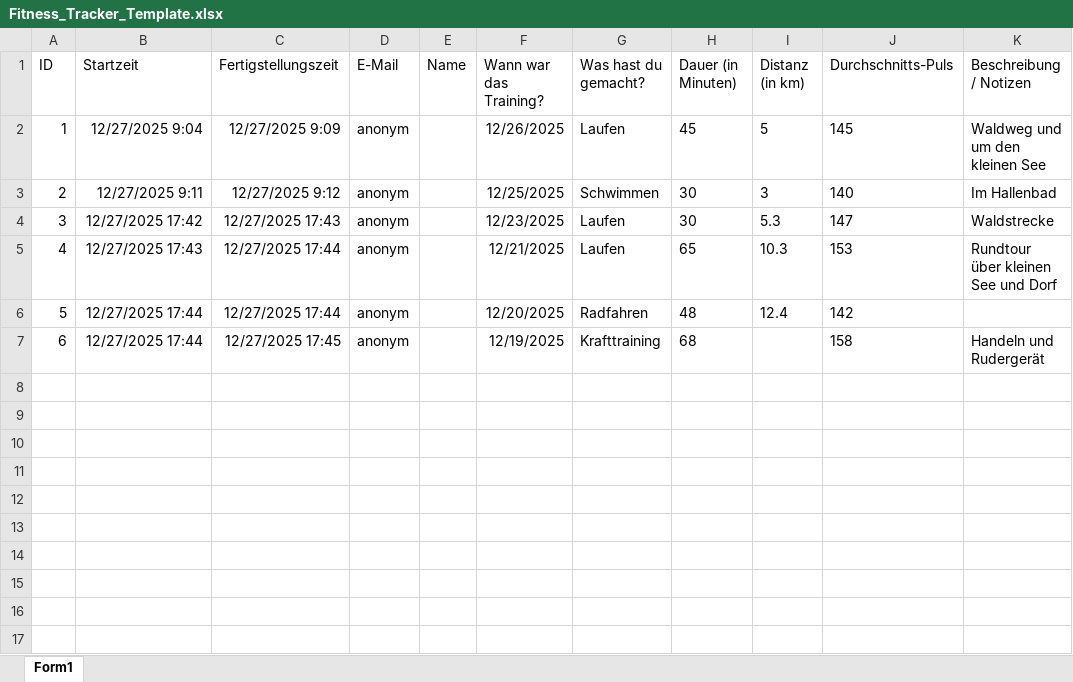
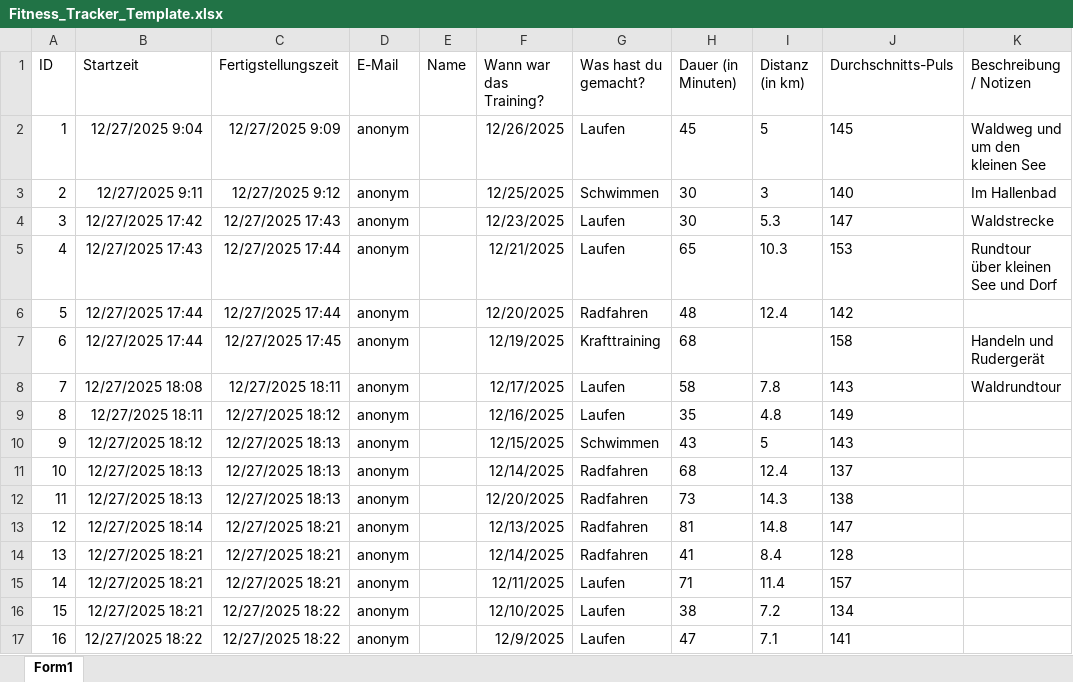
Before and after one commit to AndreasTraut/Personal-Fitness-BI, an Excel workbook: template/Fitness_Tracker_Template.xlsx, sheet Form1, drawn as a sheet; values as stored, in another font and other column widths than the file's, no borders; table styles not drawn; the diff names each change by its address in the sheet, - before the commit and + after, or states it on an @@ line.

Commit message:
Update Data

```diff
--- a/template/Fitness_Tracker_Template.xlsx (sheet Form1)
+++ b/template/Fitness_Tracker_Template.xlsx (sheet Form1)
+row 8: 7 | 12/27/2025 18:08 | 12/27/2025 18:11 | anonym |  | 12/17/2025 | Laufen | 58 | 7.8 | 143 | Waldrundtour
+row 9: 8 | 12/27/2025 18:11 | 12/27/2025 18:12 | anonym |  | 12/16/2025 | Laufen | 35 | 4.8 | 149
+row 10: 9 | 12/27/2025 18:12 | 12/27/2025 18:13 | anonym |  | 12/15/2025 | Schwimmen | 43 | 5 | 143
+row 11: 10 | 12/27/2025 18:13 | 12/27/2025 18:13 | anonym |  | 12/14/2025 | Radfahren | 68 | 12.4 | 137
+row 12: 11 | 12/27/2025 18:13 | 12/27/2025 18:13 | anonym |  | 12/20/2025 | Radfahren | 73 | 14.3 | 138
+row 13: 12 | 12/27/2025 18:14 | 12/27/2025 18:21 | anonym |  | 12/13/2025 | Radfahren | 81 | 14.8 | 147
+row 14: 13 | 12/27/2025 18:21 | 12/27/2025 18:21 | anonym |  | 12/14/2025 | Radfahren | 41 | 8.4 | 128
+row 15: 14 | 12/27/2025 18:21 | 12/27/2025 18:21 | anonym |  | 12/11/2025 | Laufen | 71 | 11.4 | 157
+row 16: 15 | 12/27/2025 18:21 | 12/27/2025 18:22 | anonym |  | 12/10/2025 | Laufen | 38 | 7.2 | 134
+row 17: 16 | 12/27/2025 18:22 | 12/27/2025 18:22 | anonym |  | 12/9/2025 | Laufen | 47 | 7.1 | 141
```
Also changed, not shown: 1 other file.
